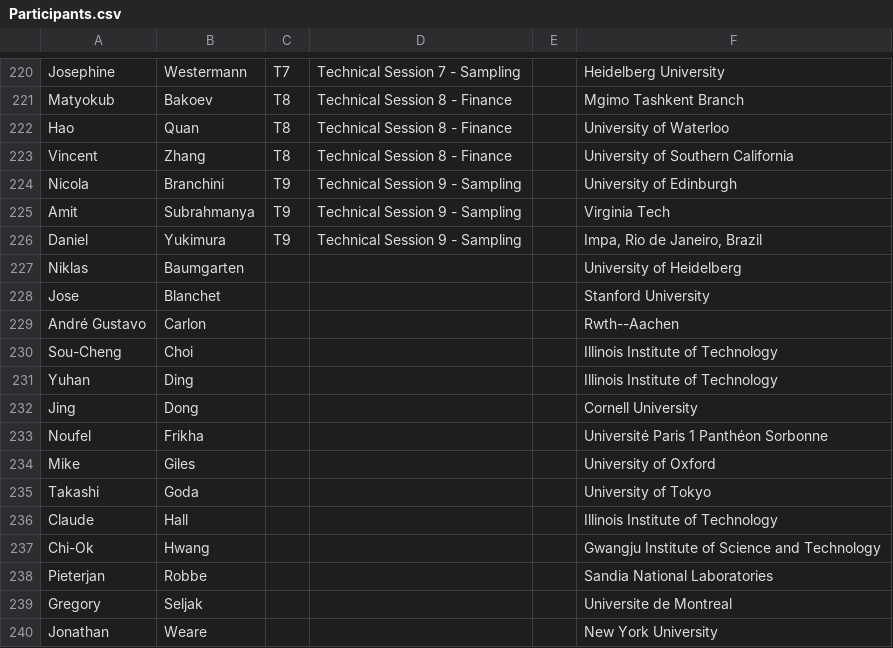
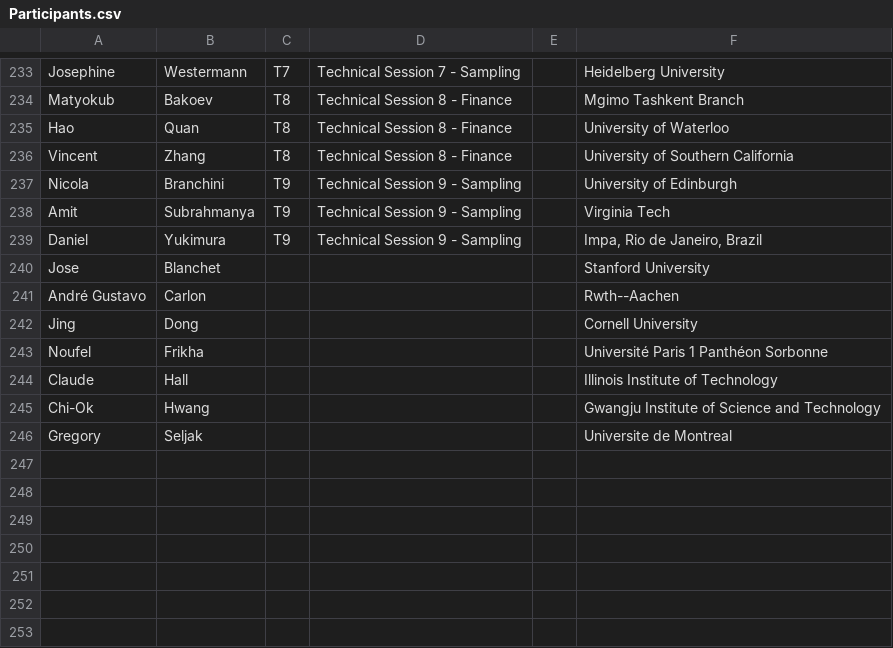
Before and after one commit to fjhickernell/MCM-2025-Program, a CSV file: preprocess/out/Participants.csv, drawn as a sheet; only a part is shown, gaps mark what is left out; removed rows and columns are numbered as before the commit, all else as after; the diff covers the shown part only; the diff names each change by its address in the sheet, - before the commit and + after, or states it on an @@ line.

```diff
--- a/preprocess/out/Participants.csv
+++ b/preprocess/out/Participants.csv
-row 227: Niklas | Baumgarten |  |  |  | University of Heidelberg
-row 230: Sou-Cheng | Choi |  |  |  | Illinois Institute of Technology
-row 231: Yuhan | Ding |  |  |  | Illinois Institute of Technology
-row 234: Mike | Giles |  |  |  | University of Oxford
-row 235: Takashi | Goda |  |  |  | University of Tokyo
-row 238: Pieterjan | Robbe |  |  |  | Sandia National Laboratories
-row 240: Jonathan | Weare |  |  |  | New York University
```
Also changed, not shown: 14 added rows, 1 removed row and 34 edited cells elsewhere in this file, preprocess/input/contributed_talk_submissions.csv, preprocess/interim/day2_joined.csv, 11 other files.
